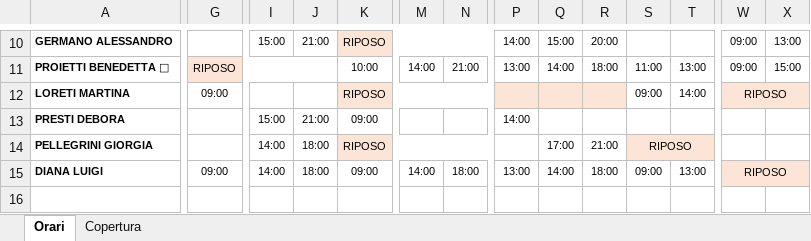
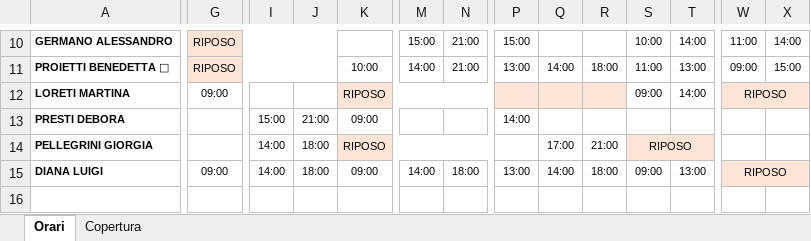
Before and after one commit to Sawyer122b/Pfjkdod, an Excel workbook: orari/Orari_12-18_ottobre_2026.xlsx, sheet Orari, drawn as a sheet; only a part is shown, gaps mark what is left out; values as stored, in another font and other column widths than the file's, no borders; the diff covers the shown part only; the diff names each change by its address in the sheet, - before the commit and + after, or states it on an @@ line.

```diff
--- a/orari/Orari_12-18_ottobre_2026.xlsx (sheet Orari)
+++ b/orari/Orari_12-18_ottobre_2026.xlsx (sheet Orari)
-G10: (empty)
+G10: RIPOSO
-G10:J10 fill: none
+G10:J10 fill: #FCE4D6
+G10:J10 merged
-I10: 15:00
+I10: (empty)
-J10: 21:00
+J10: (empty)
-K10: RIPOSO
+K10: (empty)
-K10:N10 fill: #FCE4D6
+K10:N10 fill: none
-K10:N10 merged
-M10: (empty)
+M10: 15:00
-N10: (empty)
+N10: 21:00
-P10: 14:00
+P10: 15:00
-Q10: 15:00
+Q10: (empty)
-R10: 20:00
+R10: (empty)
-S10: (empty)
+S10: 10:00
-T10: (empty)
+T10: 14:00
-W10: 09:00
+W10: 11:00
-X10: 13:00
+X10: 14:00
```
Also changed, not shown: 51 edited cells, cell formats and merged cells elsewhere in this sheet, 2 other files.
